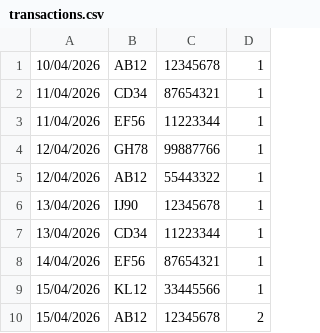
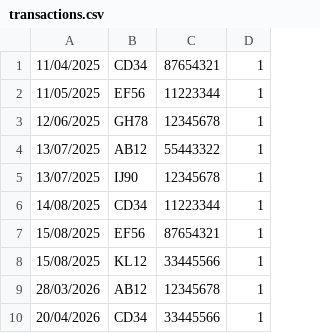
Before and after one commit to vashika-0507/LibraryManagementSystem-Python, a CSV file: transactions.csv, drawn as a sheet.

```diff
--- a/transactions.csv
+++ b/transactions.csv
@@ -1,10 +1,10 @@
-10/04/2026,AB12,12345678,1
-11/04/2026,CD34,87654321,1
-11/04/2026,EF56,11223344,1
-12/04/2026,GH78,99887766,1
-12/04/2026,AB12,55443322,1
-13/04/2026,IJ90,12345678,1
-13/04/2026,CD34,11223344,1
-14/04/2026,EF56,87654321,1
-15/04/2026,KL12,33445566,1
-15/04/2026,AB12,12345678,2
+11/04/2025,CD34,87654321,1
+11/05/2025,EF56,11223344,1
+12/06/2025,GH78,12345678,1
+13/07/2025,AB12,55443322,1
+13/07/2025,IJ90,12345678,1
+14/08/2025,CD34,11223344,1
+15/08/2025,EF56,87654321,1
+15/08/2025,KL12,33445566,1
+28/03/2026,AB12,12345678,1
+20/04/2026,CD34,33445566,1
```
Also changed, not shown: book.csv, 1 other file.
